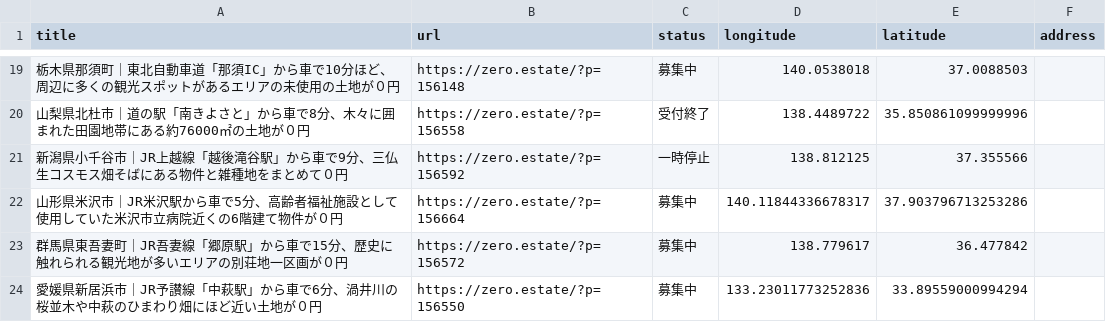
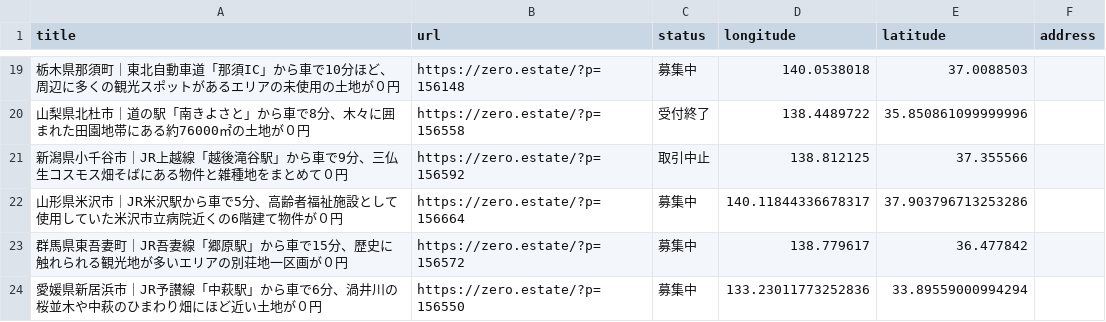
Before and after one commit to 5ym/zero-owner, a CSV file: map.csv, drawn as a sheet; only a part is shown, gaps mark what is left out.

```diff
--- a/map.csv
+++ b/map.csv
@@ -20,3 +20,3 @@ title,url,status,longitude,latitude,address
 "山梨県北杜市｜道の駅「南きよさと」から車で8分、木々に囲まれた田園地帯にある約76000㎡の土地が０円",https://zero.estate/?p=156558,受付終了,138.4489722,35.850861099999996,
-"新潟県小千谷市｜JR上越線「越後滝谷駅」から車で9分、三仏生コスモス畑そばにある物件と雑種地をまとめて０円",https://zero.estate/?p=156592,一時停止,138.812125,37.355566,
+"新潟県小千谷市｜JR上越線「越後滝谷駅」から車で9分、三仏生コスモス畑そばにある物件と雑種地をまとめて０円",https://zero.estate/?p=156592,取引中止,138.812125,37.355566,
 "山形県米沢市｜JR米沢駅から車で5分、高齢者福祉施設として使用していた米沢市立病院近くの6階建て物件が０円",https://zero.estate/?p=156664,募集中,140.11844336678317,37.903796713253286,
```
